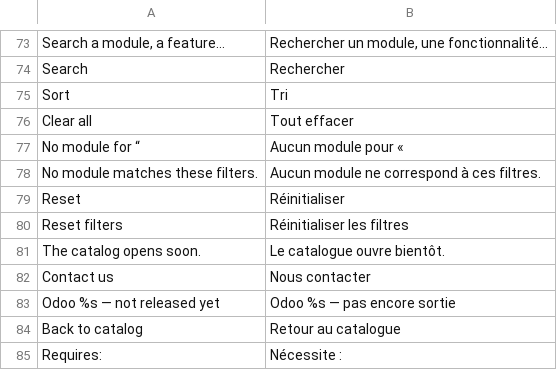
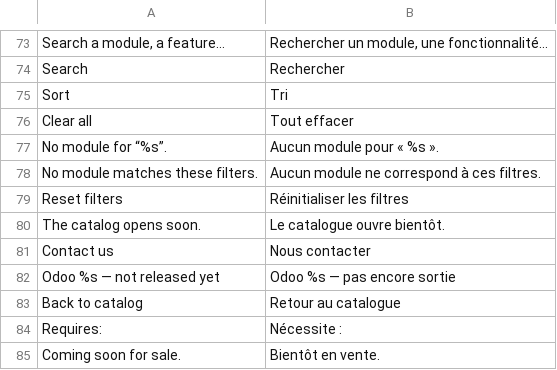
Before and after one commit to stagenie/odooskills-odoo-apps, a TSV file: oski_app_store/i18n/fr_map.tsv, drawn as a sheet; only a part is shown, gaps mark what is left out; the shorter side is filled out with more unchanged rows.

```diff
--- a/oski_app_store/i18n/fr_map.tsv
+++ b/oski_app_store/i18n/fr_map.tsv
@@ -76,5 +76,4 @@ Sort	Tri
 Clear all	Tout effacer
-No module for “	Aucun module pour «
+No module for “%s”.	Aucun module pour « %s ».
 No module matches these filters.	Aucun module ne correspond à ces filtres.
-Reset	Réinitialiser
 Reset filters	Réinitialiser les filtres
```
Also changed, not shown: 5 other files.
